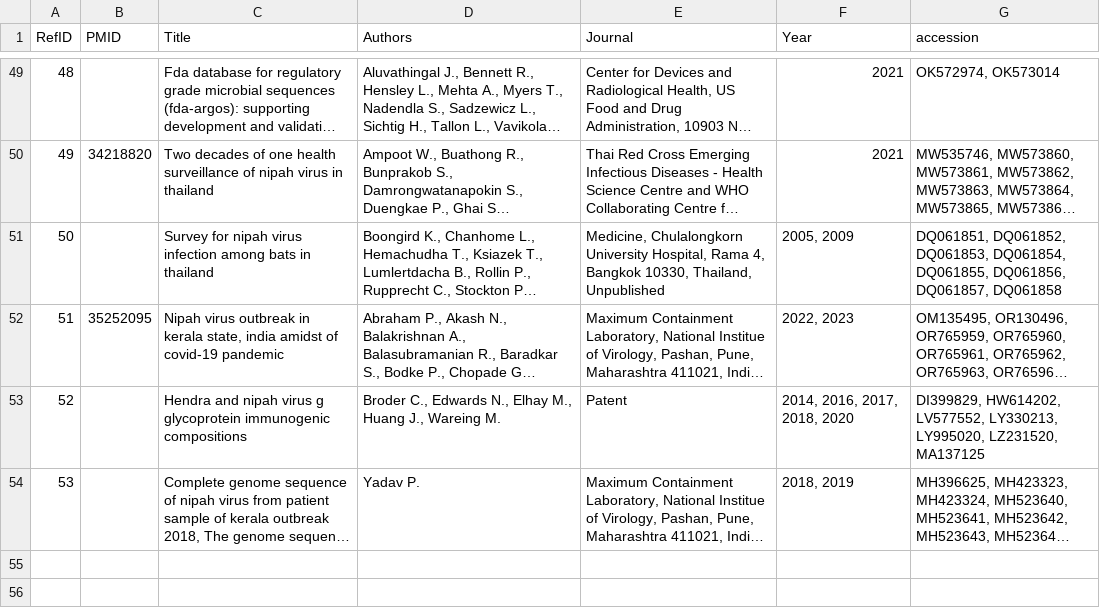
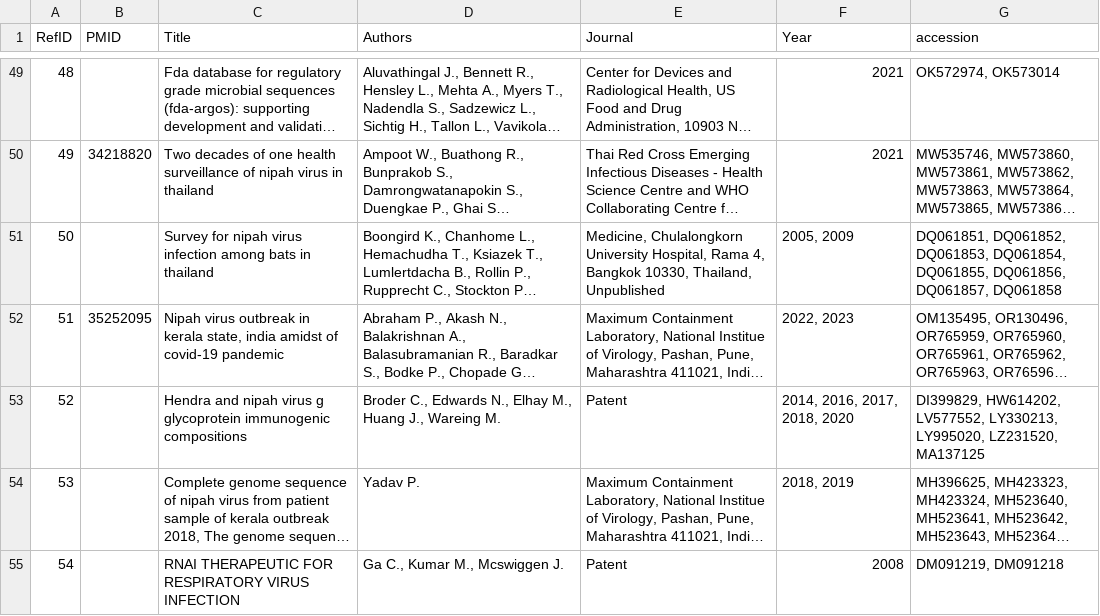
Before and after one commit to hivdb/GenBankRefs, a CSV file: OutputData/Nipah/Nipah_fixed_RefID.csv, drawn as a sheet; only a part is shown, gaps mark what is left out; long unchanged cells end in …; the diff names each change by its address in the sheet, - before the commit and + after, or states it on an @@ line.

```diff
--- a/OutputData/Nipah/Nipah_fixed_RefID.csv
+++ b/OutputData/Nipah/Nipah_fixed_RefID.csv
+row 55: 54 |  | RNAI THERAPEUTIC FOR RESPIRATORY VIRUS INFECTION | Ga C., Kumar M., Mcswiggen J. | Patent | 2008 | DM091219, DM091218
```
Also changed, not shown: OutputData/CCHF/CCHF_fixed_RefID.csv, OutputData/CCHF/CCHF_paired_PubID_RefID_track.csv, 18 other files.
